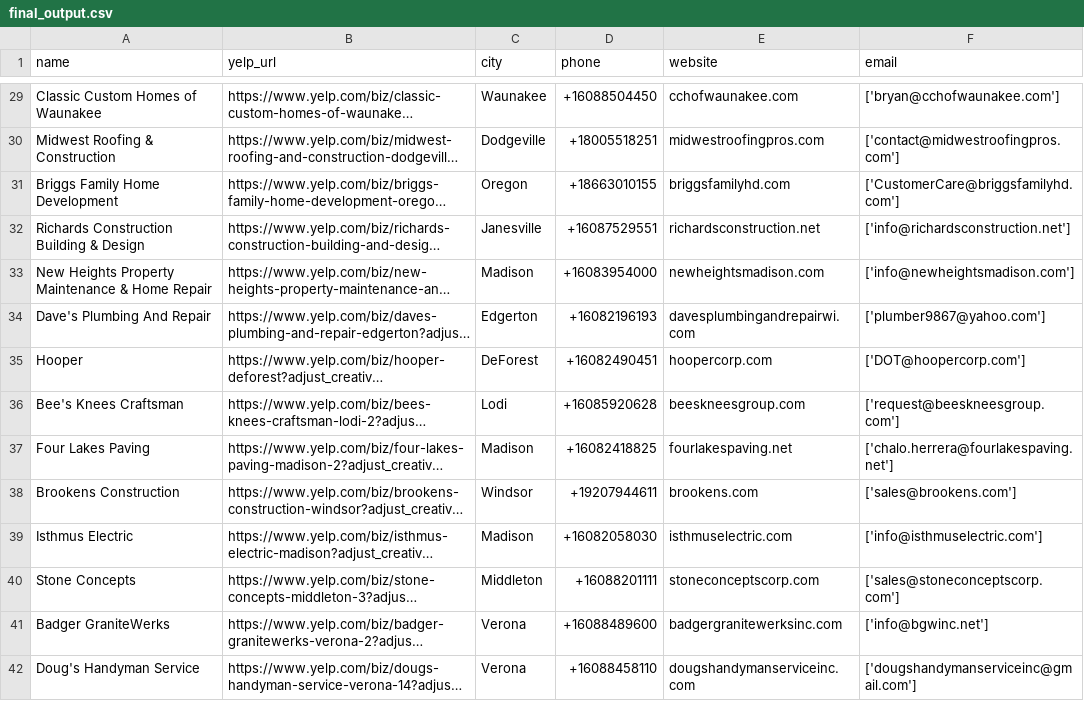
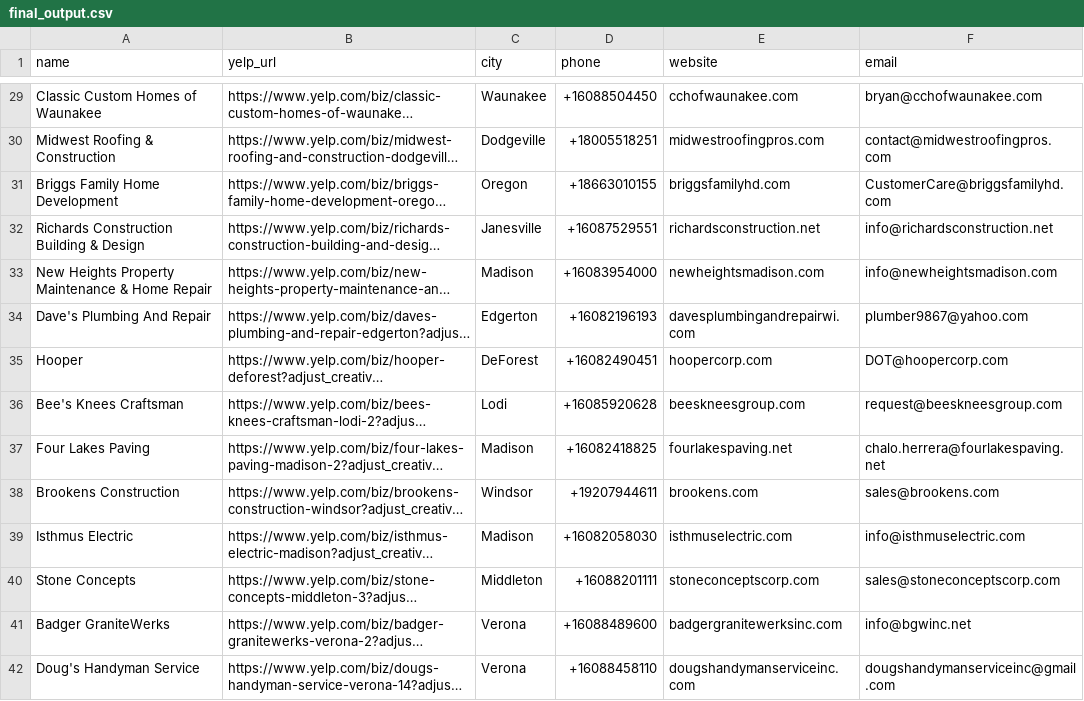
Before and after one commit to andrewjbeery/email-scraper, a CSV file: Attempt_1/final_output.csv, drawn as a sheet; only a part is shown, gaps mark what is left out; long unchanged cells end in …; the diff covers the shown part only; the diff names each change by its address in the sheet, - before the commit and + after, or states it on an @@ line.

```diff
--- a/Attempt_1/final_output.csv
+++ b/Attempt_1/final_output.csv
-F29 (email): ['bryan@cchofwaunakee.com']
+F29 (email): bryan@cchofwaunakee.com
-F30 (email): ['contact@midwestroofingpros.com']
+F30 (email): contact@midwestroofingpros.com
-F31 (email): ['CustomerCare@briggsfamilyhd.com']
+F31 (email): CustomerCare@briggsfamilyhd.com
-F32 (email): ['info@richardsconstruction.net']
+F32 (email): info@richardsconstruction.net
-F33 (email): ['info@newheightsmadison.com']
+F33 (email): info@newheightsmadison.com
-F34 (email): ['plumber9867@yahoo.com']
+F34 (email): plumber9867@yahoo.com
-F35 (email): ['DOT@hoopercorp.com']
+F35 (email): DOT@hoopercorp.com
-F36 (email): ['request@beeskneesgroup.com']
+F36 (email): request@beeskneesgroup.com
-F37 (email): ['chalo.herrera@fourlakespaving.net']
+F37 (email): chalo.herrera@fourlakespaving.net
-F38 (email): ['sales@brookens.com']
+F38 (email): sales@brookens.com
-F39 (email): ['info@isthmuselectric.com']
+F39 (email): info@isthmuselectric.com
-F40 (email): ['sales@stoneconceptscorp.com']
+F40 (email): sales@stoneconceptscorp.com
-F41 (email): ['info@bgwinc.net']
+F41 (email): info@bgwinc.net
-F42 (email): ['dougshandymanserviceinc@gmail.com']
+F42 (email): dougshandymanserviceinc@gmail.com
```
Also changed, not shown: 58 edited cells elsewhere in this file, 1 other file.
